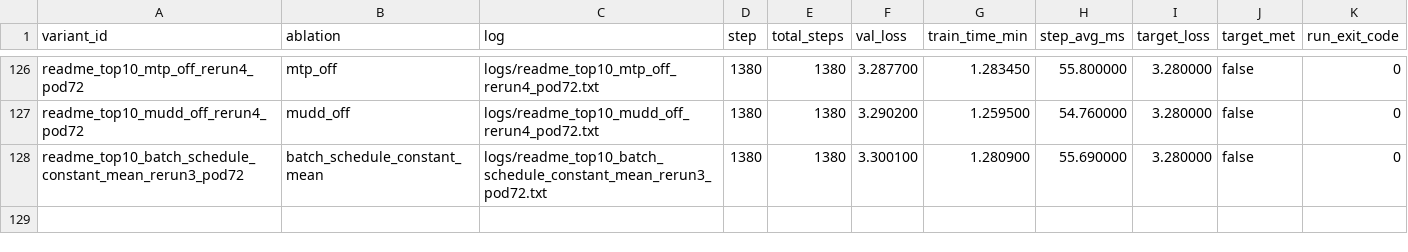
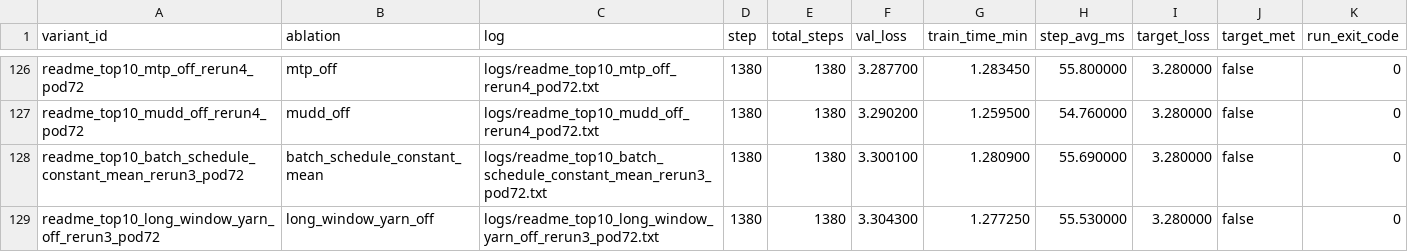
Before and after one commit to novitalabs/modded-nanogpt, a CSV file: experiments/results/readme_top10_ablation_results.csv, drawn as a sheet; only a part is shown, gaps mark what is left out; the diff names each change by its address in the sheet, - before the commit and + after, or states it on an @@ line.

Commit message:
arthur-codex: long_window_yarn_off 第四样本 val_loss=3.3043，四样本均值约 3.3028...
Arthur analysis: codex-1780619042015-d9602f1f
Reason: 1 run(s) finished
Changed files: 7
Experiment IDs: readme-top10-long-window-yarn-off-rerun3-pod72
Run IDs: readme-top10-long-window-yarn-off-rerun3-pod72-1780618861-46843261
Input code commits: ff40a1dd8d17800e97f4d49c2d6574f603eba650

```diff
--- a/experiments/results/readme_top10_ablation_results.csv
+++ b/experiments/results/readme_top10_ablation_results.csv
+row 129: readme_top10_long_window_yarn_off_rerun3_pod72 | long_window_yarn_off | logs/readme_top10_long_window_yarn_off_rerun3_pod72.txt | 1380 | 1380 | 3.304300 | 1.277250 | 55.530000 | 3.280000 | false | 0
```
Also changed, not shown: experiments/results/local_reruns.csv, experiments/results/log_results.csv, 4 other files.
